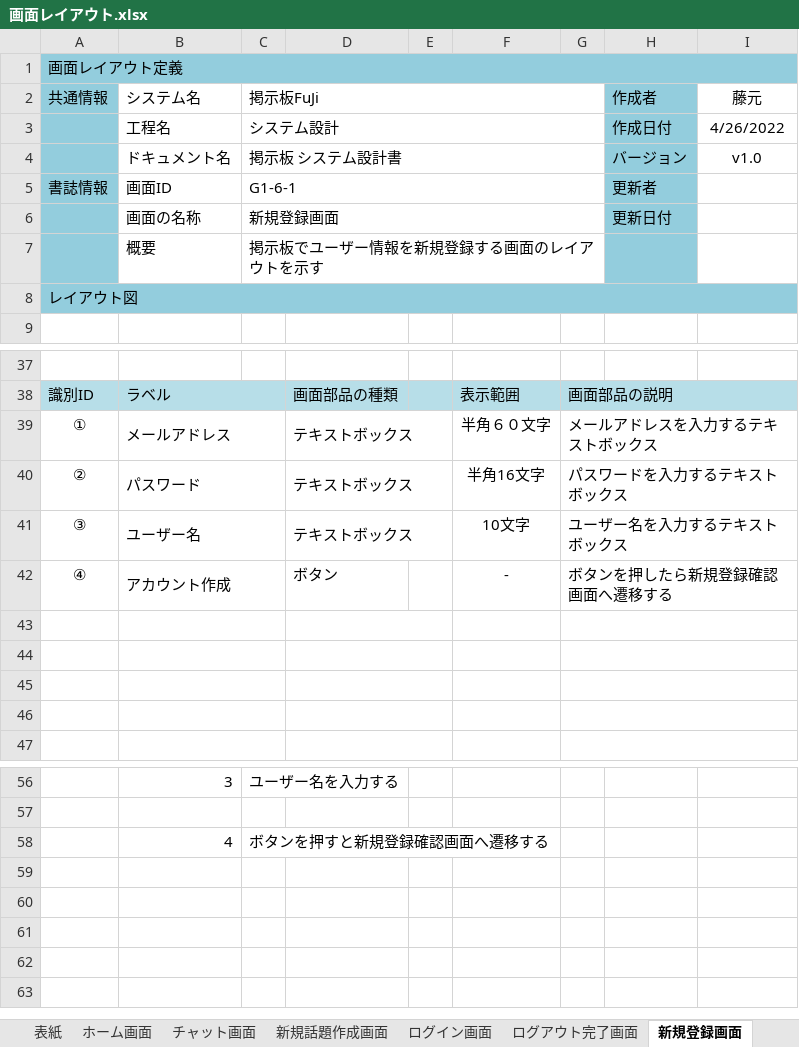
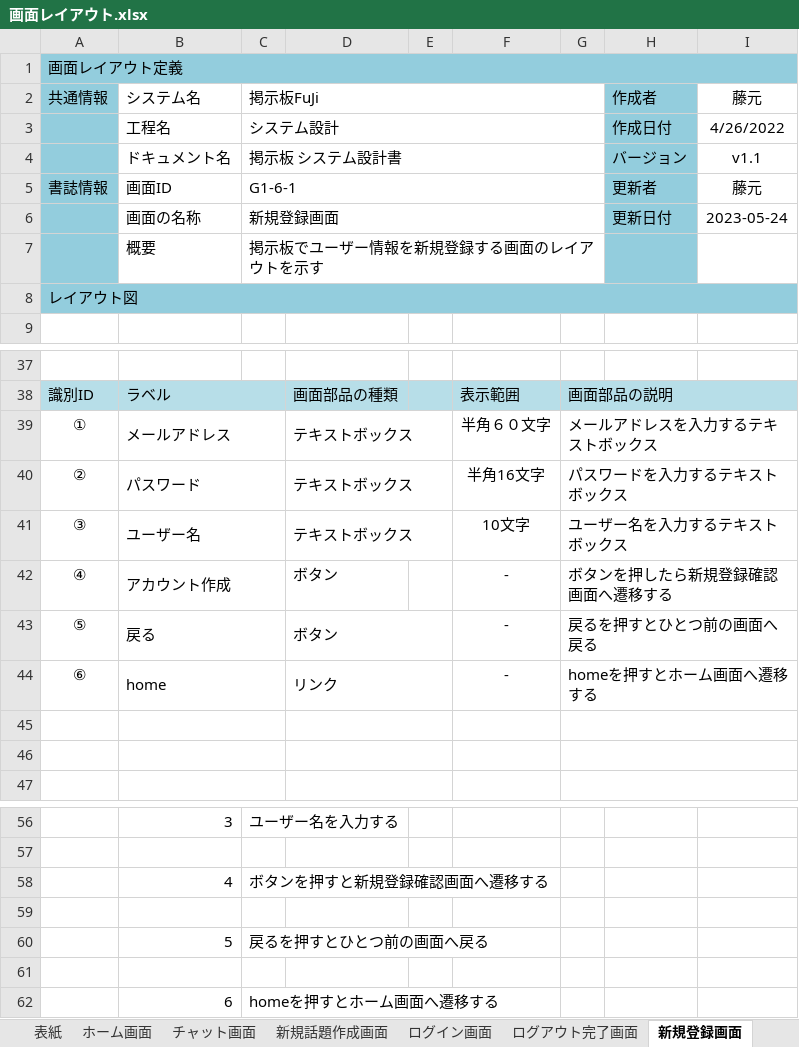
Before and after one commit to fujimondesu/2023Dev3Early, an Excel workbook: 02_画面設計書・モックアップ/画面レイアウト.xlsx, sheet 新規登録画面, drawn as a sheet; only a part is shown, gaps mark what is left out; values as stored, in another font and other column widths than the file's, no borders; charts and pictures not drawn; the diff names each change by its address in the sheet, - before the commit and + after, or states it on an @@ line.

```diff
--- a/02_画面設計書・モックアップ/画面レイアウト.xlsx (sheet 新規登録画面)
+++ b/02_画面設計書・モックアップ/画面レイアウト.xlsx (sheet 新規登録画面)
-I4: v1.0
+I4: v1.1
-I5: (empty)
+I5: 藤元
-I6: (empty)
+I6: 2023-05-24
-row 43: (empty)
+row 43: ⑤ | 戻る |  | ボタン |  | - | 戻るを押すとひとつ前の画面へ戻る
-row 44: (empty)
+row 44: ⑥ | home |  | リンク |  | - | homeを押すとホーム画面へ遷移する
+row 59: (empty)
+row 60:  | 5 | 戻るを押すとひとつ前の画面へ戻る
+row 61: (empty)
+row 62:  | 6 | homeを押すとホーム画面へ遷移する
```
Also changed, not shown: sheet 新規話題作成画面, sheet チャット画面, sheet ホーム画面, sheet 新規登録確認画面, sheet ログイン画面, sheet ログアウト完了画面, 1 more sheet, charts or pictures.
